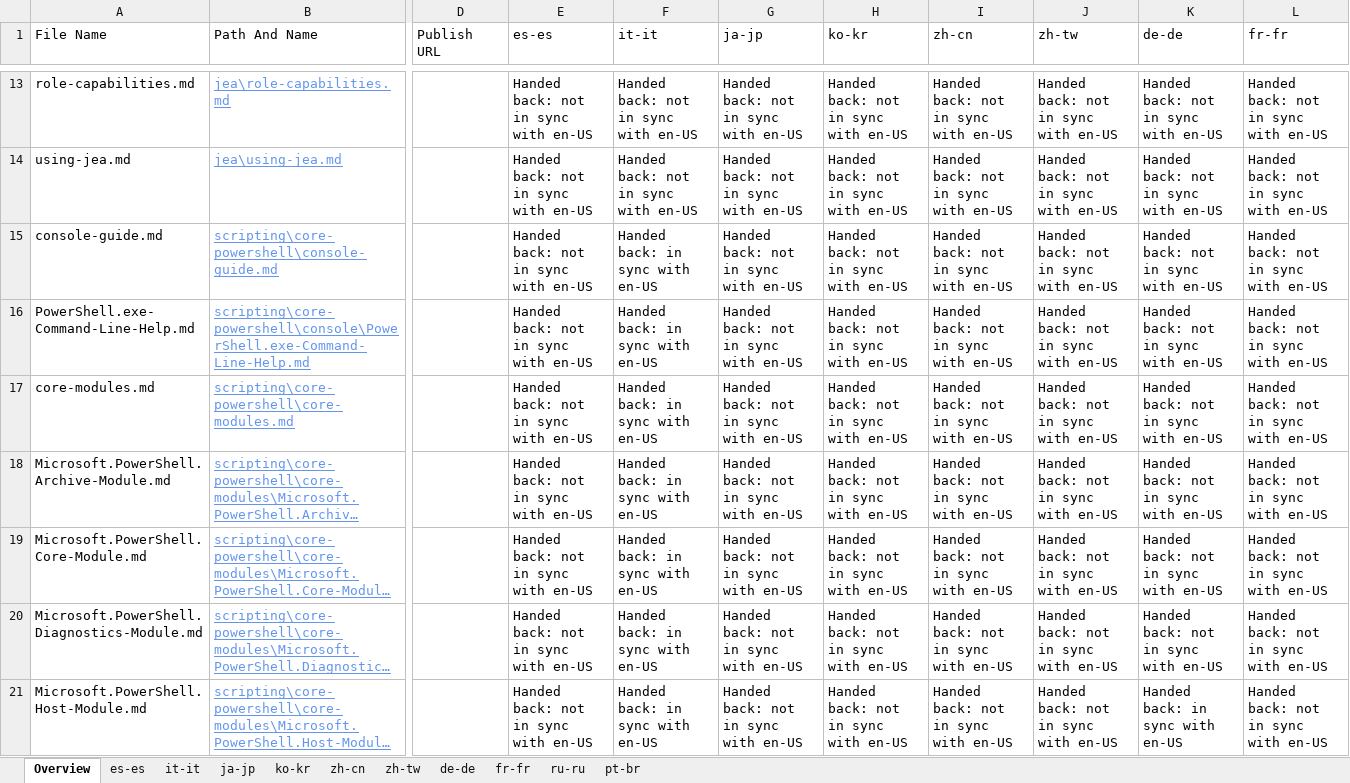
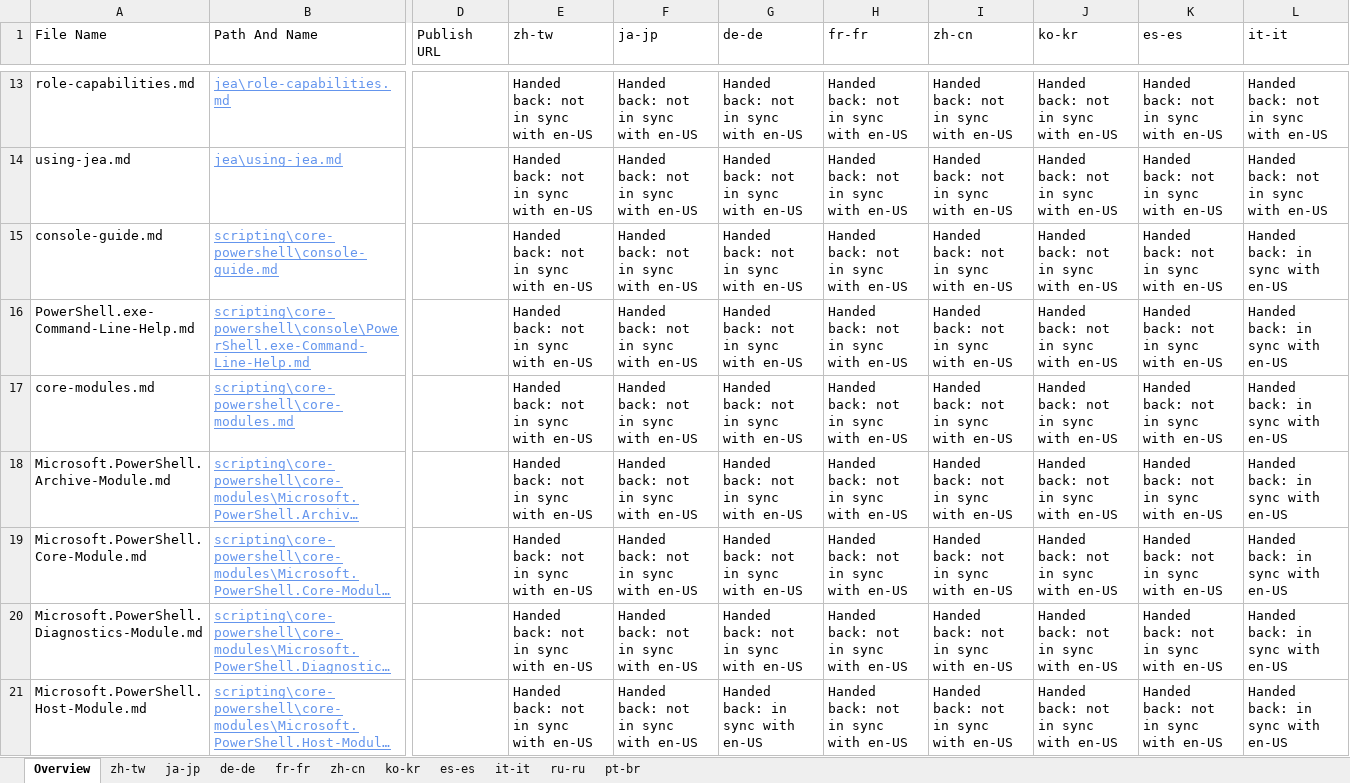
Before and after one commit to SonjaSaltzman/powerShell-Docs.handback, an Excel workbook: ol-handback/PowerShell/powerShell-Docs/live/handback-status.xlsx, sheet Overview, drawn as a sheet; only a part is shown, gaps mark what is left out; long unchanged cells end in …; values as stored, in another font and other column widths than the file's, no borders; table styles not drawn; the diff covers the shown part only; the diff names each change by its address in the sheet, - before the commit and + after, or states it on an @@ line.

```diff
--- a/ol-handback/PowerShell/powerShell-Docs/live/handback-status.xlsx (sheet Overview)
+++ b/ol-handback/PowerShell/powerShell-Docs/live/handback-status.xlsx (sheet Overview)
@@ sheet tab order changed: Overview | zh-tw | ja-jp | de-de | fr-fr | zh-cn | ko-kr | es-es | it-it | ru-ru | pt-br @@
-E1: es-es
+E1: zh-tw
-F1: it-it
+F1: ja-jp
-G1: ja-jp
+G1: de-de
-H1: ko-kr
+H1: fr-fr
-J1: zh-tw
+J1: ko-kr
-K1: de-de
+K1: es-es
-L1: fr-fr
+L1: it-it
-F15:F21 (ja-jp): Handed back: in sync with en-US
+F15:F21 (ja-jp): Handed back: not in sync with en-US
-L15:L21 (it-it): Handed back: not in sync with en-US
+L15:L21 (it-it): Handed back: in sync with en-US
-G21 (de-de): Handed back: not in sync with en-US
+G21 (de-de): Handed back: in sync with en-US
-K21 (es-es): Handed back: in sync with en-US
+K21 (es-es): Handed back: not in sync with en-US
```
Also changed, not shown: 11 added rows, 11 removed rows and 314 edited cells elsewhere in this sheet, sheet zh-tw, ol-handback/PowerShell/powerShell-Docs/live/localization-status.xlsx.
